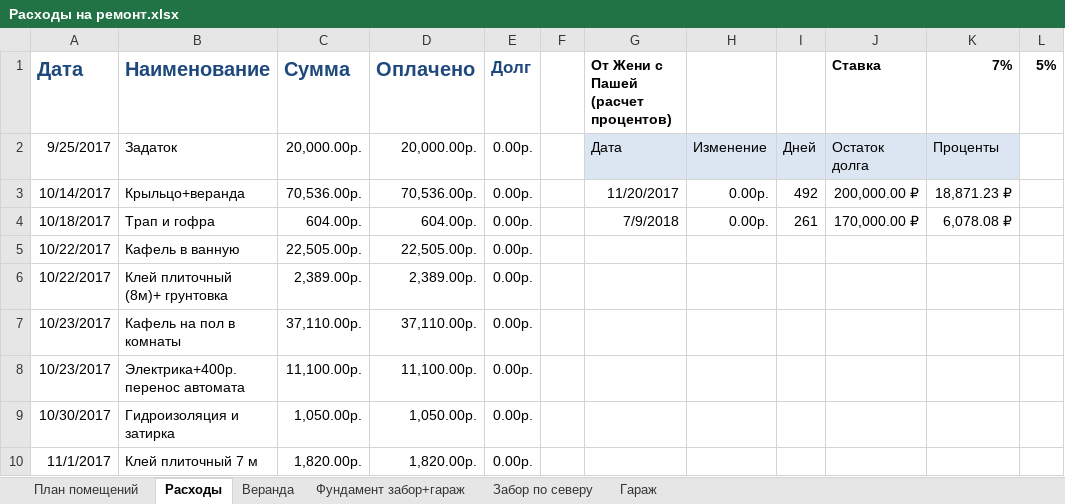
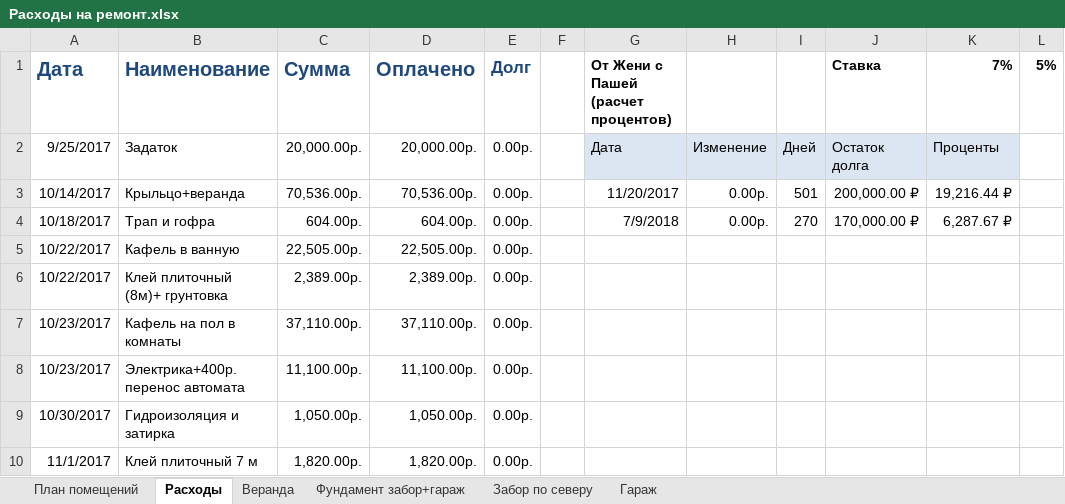
Before and after one commit to AlekseyGo/HouseProject, an Excel workbook: Татьяничевой 25/Расходы на ремонт.xlsx, sheet Расходы, drawn as a sheet; only a part is shown; values as stored, in another font and other column widths than the file's, no borders; the diff names each change by its address in the sheet, - before the commit and + after, or states it on an @@ line.

```diff
--- a/Татьяничевой 25/Расходы на ремонт.xlsx (sheet Расходы)
+++ b/Татьяничевой 25/Расходы на ремонт.xlsx (sheet Расходы)
-I3: 492
+I3: 501
-K3 (7%): 18,871.23 ₽
+K3 (7%): 19,216.44 ₽
-I4: 261
+I4: 270
-K4 (7%): 6,078.08 ₽
+K4 (7%): 6,287.67 ₽
```
Also changed, not shown: 12 other files.
